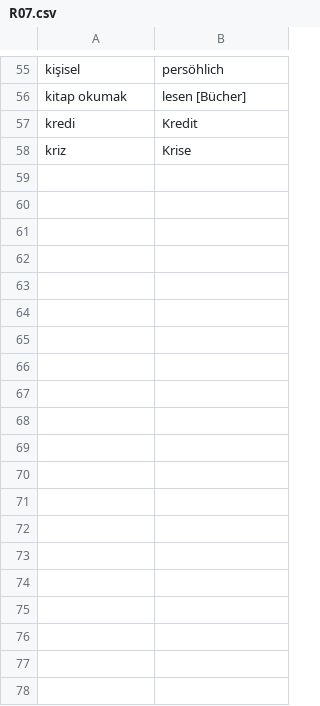
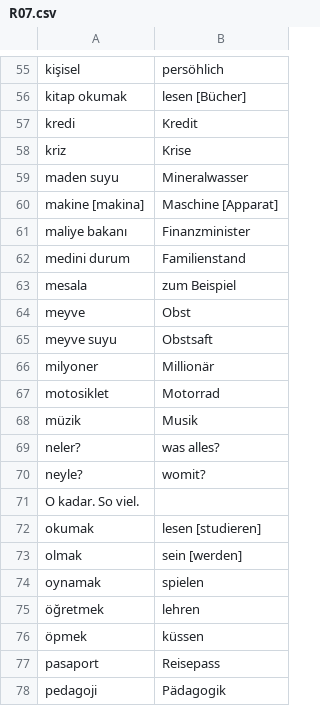
Before and after one commit to rudimeier/dict_ger_tr, a CSV file: R07.csv, drawn as a sheet; only a part is shown, gaps mark what is left out; the diff covers the shown part only.

Commit message:
complete R07.csv

```diff
--- a/R07.csv
+++ b/R07.csv
@@ -58 +58,21 @@ kredi	Kredit
 kriz	Krise
+maden suyu	Mineralwasser
+makine [makina]	Maschine [Apparat]
+maliye bakanı	Finanzminister
+medini durum	Familienstand
+mesala	zum Beispiel
+meyve	Obst
+meyve suyu	Obstsaft
+milyoner	Millionär
+motosiklet	Motorrad
+müzik	Musik
+neler?	was alles?
+neyle?	womit?
+O kadar. So viel.
+okumak	lesen [studieren]
+olmak	sein [werden]
+oynamak	spielen
+öğretmek	lehren
+öpmek	küssen
+pasaport	Reisepass
+pedagoji	Pädagogik
```
Also changed, not shown: 33 added rows elsewhere in this file.
